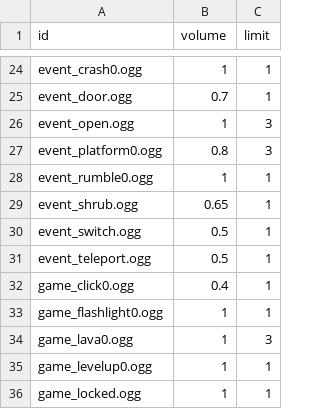
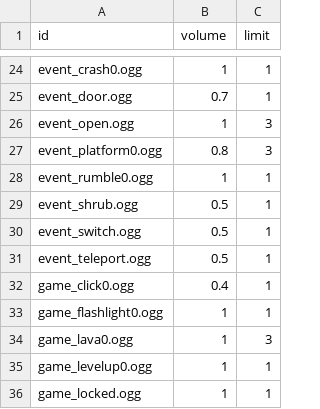
Before and after one commit to ololoken/emptyclip, a TSV file: working/tables/sounds.tsv, drawn as a sheet; only a part is shown, gaps mark what is left out.

```diff
--- a/working/tables/sounds.tsv
+++ b/working/tables/sounds.tsv
@@ -28,3 +28,3 @@ event_platform0.ogg	0.8	3
 event_rumble0.ogg	1	1
-event_shrub.ogg	0.65	1
+event_shrub.ogg	0.5	1
 event_switch.ogg	0.5	1
```
Also changed, not shown: 1 other file.
